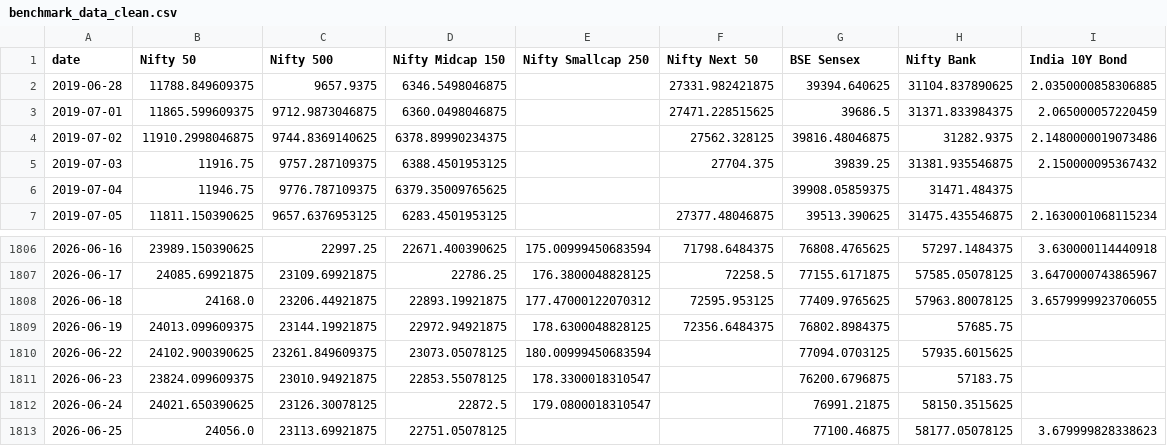
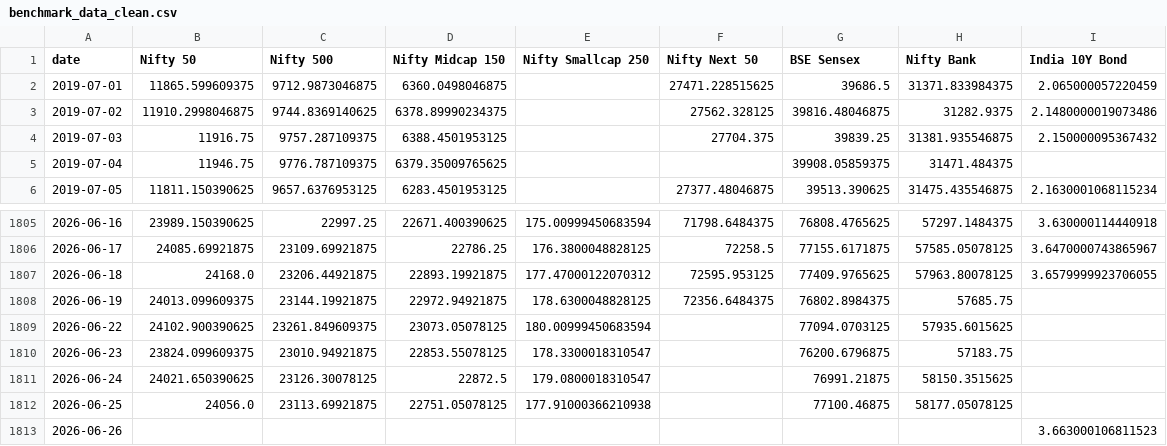
Before and after one commit to krishyadav-dev/Mutual_Fund_Dashboard, a CSV file: data/cleaned/benchmark_data_clean.csv, drawn as a sheet; only a part is shown, gaps mark what is left out.

```diff
--- a/data/cleaned/benchmark_data_clean.csv
+++ b/data/cleaned/benchmark_data_clean.csv
@@ -1,3 +1,2 @@
 date,Nifty 50,Nifty 500,Nifty Midcap 150,Nifty Smallcap 250,Nifty Next 50,BSE Sensex,Nifty Bank,India 10Y Bond
-2019-06-28,11788.849609375,9657.9375,6346.5498046875,,27331.982421875,39394.640625,31104.837890625,2.0350000858306885
 2019-07-01,11865.599609375,9712.9873046875,6360.0498046875,,27471.228515625,39686.5,31371.833984375,2.065000057220459
@@ -1812,2 +1811,3 @@ date,Nifty 50,Nifty 500,Nifty Midcap 150,Nifty Smallcap 250,Nifty Next 50,BSE Se
 2026-06-24,24021.650390625,23126.30078125,22872.5,179.0800018310547,,76991.21875,58150.3515625,
-2026-06-25,24056.0,23113.69921875,22751.05078125,,,77100.46875,58177.05078125,3.679999828338623
+2026-06-25,24056.0,23113.69921875,22751.05078125,177.91000366210938,,77100.46875,58177.05078125,
+2026-06-26,,,,,,,,3.663000106811523
```
Also changed, not shown: data/cleaned/aum_and_ter_clean.csv, data/cleaned/nav_snapshots_clean.csv, 7 other files.
